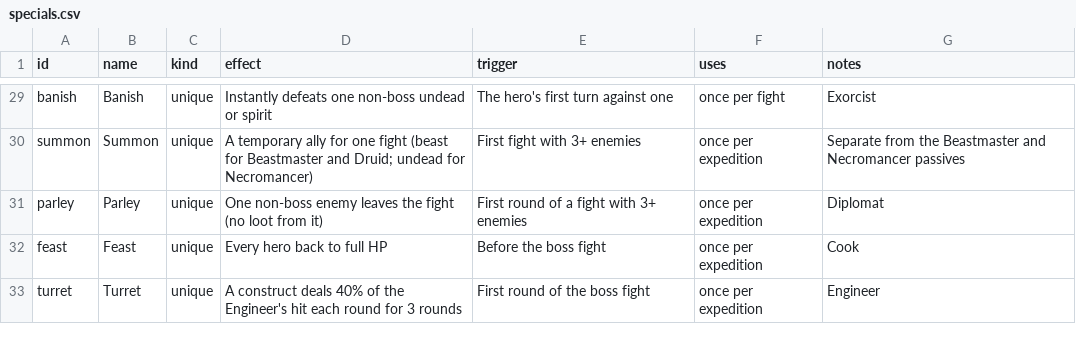
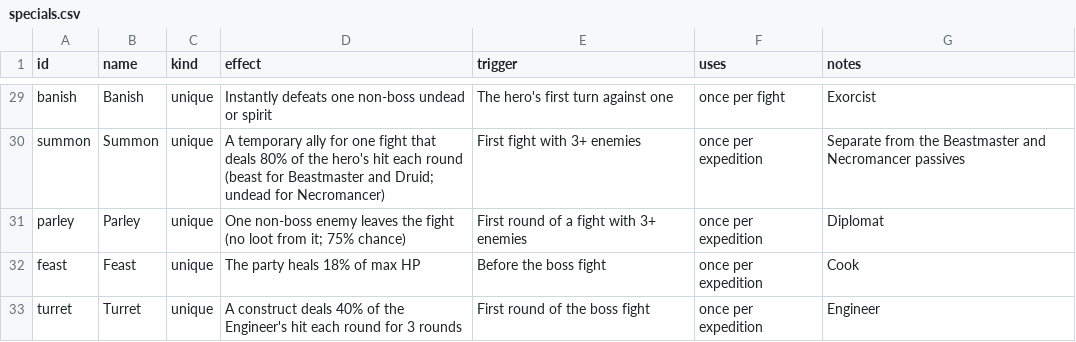
Before and after one commit to BarryWype/pocket-quartermaster, a CSV file: doc/design/abilities/specials.csv, drawn as a sheet; only a part is shown, gaps mark what is left out; the diff covers the shown part only; the diff names each change by its address in the sheet, - before the commit and + after, or states it on an @@ line.

Commit message:
Specials: simulator check and balance
npm run sim:specials compares each special's win-odds gain on every tier's
chain dungeons and flags any outside 0.5x-1.5x of the median. Numbers tuned
until none is flagged, copied back to specials.csv; dungeons refitted with
sim:fit. Specials draw from their own rng stream of the run's seed.

```diff
--- a/doc/design/abilities/specials.csv
+++ b/doc/design/abilities/specials.csv
-D30 (effect): …one fight (beast for…
+D30 (effect): …one fight that deals 80% of the hero's hit each round (beast for…
-D31 (effect): …loot from it)
+D31 (effect): …loot from it; 75% chance)
-D32 (effect): Every hero back to full HP
+D32 (effect): The party heals 18% of max HP
```
Also changed, not shown: 19 edited cells elsewhere in this file, 18 other files.
